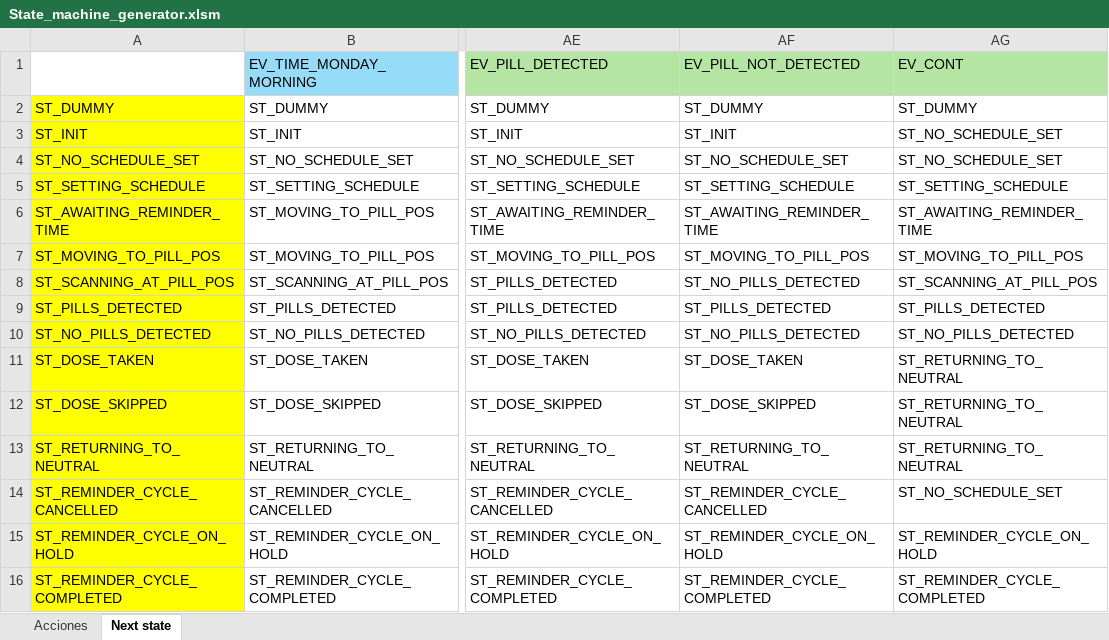
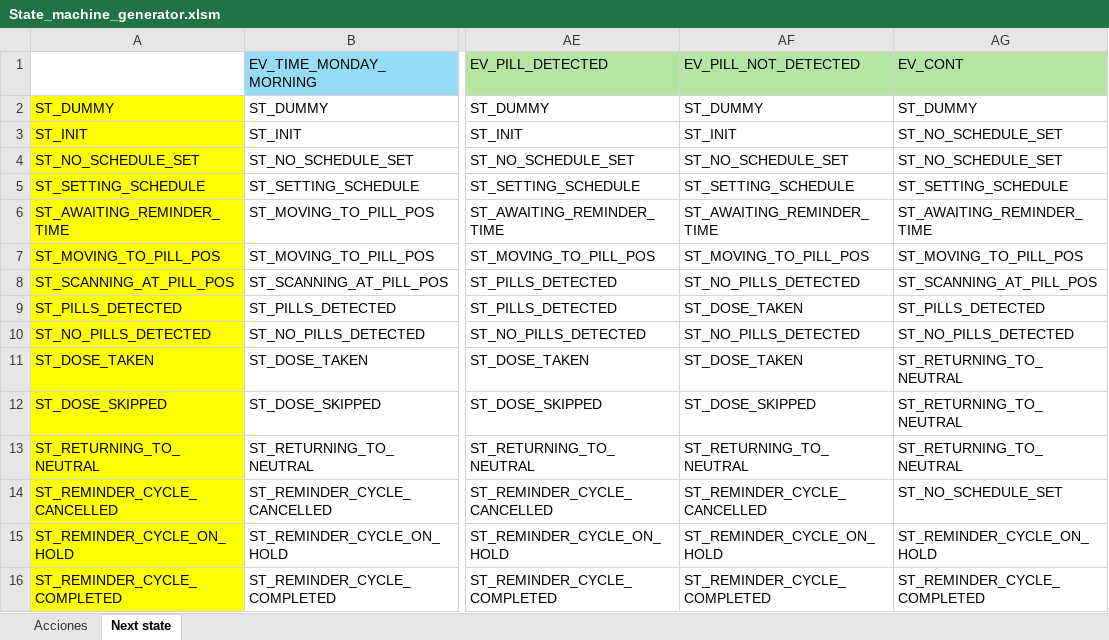
Before and after one commit to UNLAM-SOA/2025-SOA-Q1-M3, an Excel workbook: Embebido/State_machine_generator.xlsm, sheet Next state, drawn as a sheet; only a part is shown, gaps mark what is left out; values as stored, in another font and other column widths than the file's, no borders; the diff names each change by its address in the sheet, - before the commit and + after, or states it on an @@ line.

```diff
--- a/Embebido/State_machine_generator.xlsm (sheet Next state)
+++ b/Embebido/State_machine_generator.xlsm (sheet Next state)
-AF9 (EV_PILL_NOT_DETECTED): ST_PILLS_DETECTED
+AF9 (EV_PILL_NOT_DETECTED): ST_DOSE_TAKEN
```
Also changed, not shown: 4 other files.
